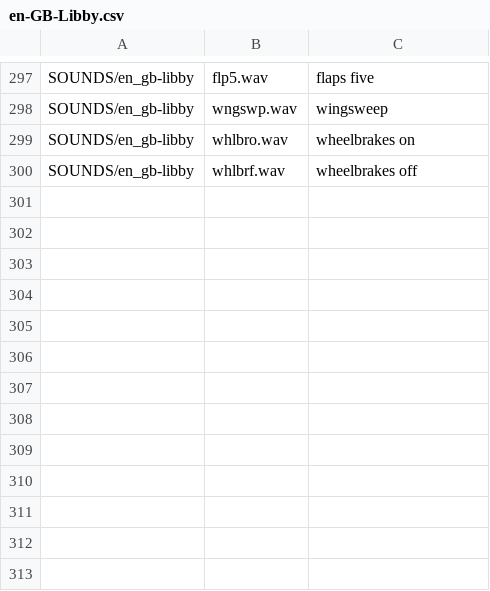
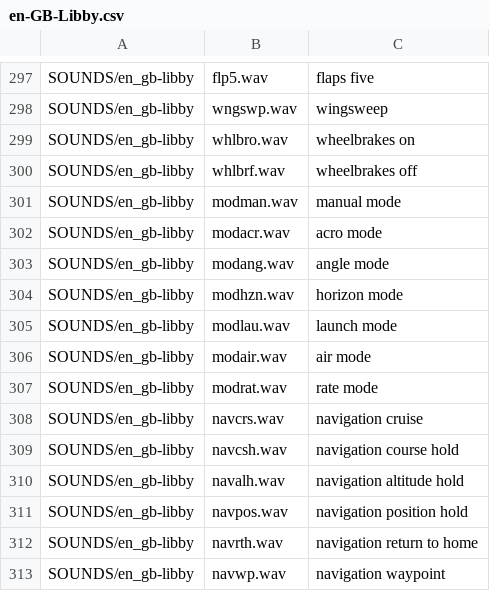
Before and after one commit to EdgeTX/edgetx-sdcard-sounds, a CSV file: voices/en-GB-Libby.csv, drawn as a sheet; only a part is shown, gaps mark what is left out.

Commit message:
Add iNav modes to EN audio packs

```diff
--- a/voices/en-GB-Libby.csv
+++ b/voices/en-GB-Libby.csv
@@ -300 +300,14 @@ SOUNDS/en_gb-libby;whlbro.wav;wheelbrakes on
 SOUNDS/en_gb-libby;whlbrf.wav;wheelbrakes off
+SOUNDS/en_gb-libby;modman.wav;manual mode
+SOUNDS/en_gb-libby;modacr.wav;acro mode
+SOUNDS/en_gb-libby;modang.wav;angle mode
+SOUNDS/en_gb-libby;modhzn.wav;horizon mode
+SOUNDS/en_gb-libby;modlau.wav;launch mode
+SOUNDS/en_gb-libby;modair.wav;air mode
+SOUNDS/en_gb-libby;modrat.wav;rate mode
+SOUNDS/en_gb-libby;navcrs.wav;navigation cruise
+SOUNDS/en_gb-libby;navcsh.wav;navigation course hold
+SOUNDS/en_gb-libby;navalh.wav;navigation altitude hold
+SOUNDS/en_gb-libby;navpos.wav;navigation position hold
+SOUNDS/en_gb-libby;navrth.wav;navigation return to home
+SOUNDS/en_gb-libby;navwp.wav;navigation waypoint
```
Also changed, not shown: voices/en-GB-Ryan.csv, voices/en-US.csv, 39 other files.
